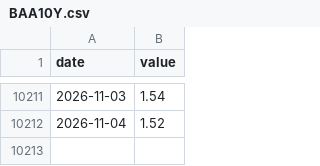
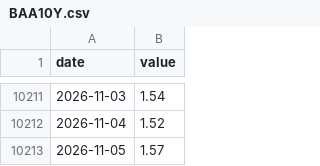
Before and after one commit to mchonea/spy-tlt-regime-dashboard, a CSV file: history/BAA10Y.csv, drawn as a sheet; only a part is shown, gaps mark what is left out.

```diff
--- a/history/BAA10Y.csv
+++ b/history/BAA10Y.csv
@@ -10212 +10212,2 @@ date,value
 2026-11-04,1.52
+2026-11-05,1.57
```
Also changed, not shown: history/DFF.csv, history/SPY.csv, 16 other files.
